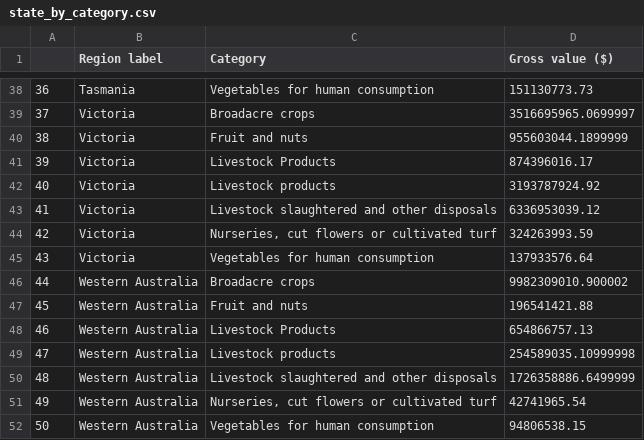
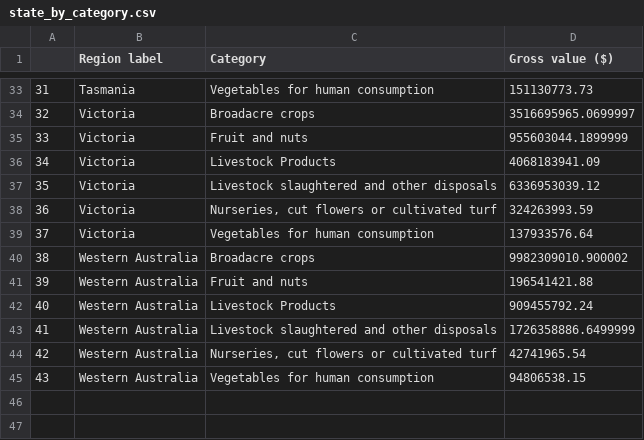
Before and after one commit to gkhanna26/3179, a CSV file: data/state_by_category.csv, drawn as a sheet; only a part is shown, gaps mark what is left out; removed rows and columns are numbered as before the commit, all else as after; the diff covers the shown part only; the diff names each change by its address in the sheet, - before the commit and + after, or states it on an @@ line.

```diff
--- a/data/state_by_category.csv
+++ b/data/state_by_category.csv
@@ column A renumbered from row 4 down @@
-D36 (Gross value ($)): 874396016.17
+D36 (Gross value ($)): 4068183941.09
-row 42: 40 | Victoria | Livestock products | 3193787924.92
-D42 (Gross value ($)): 654866757.13
+D42 (Gross value ($)): 909455792.24
-row 49: 47 | Western Australia | Livestock products | 254589035.10999998
```
Also changed, not shown: 5 removed rows and 5 edited cells elsewhere in this file, data/agri_commodity_data.csv, 1 other file.
